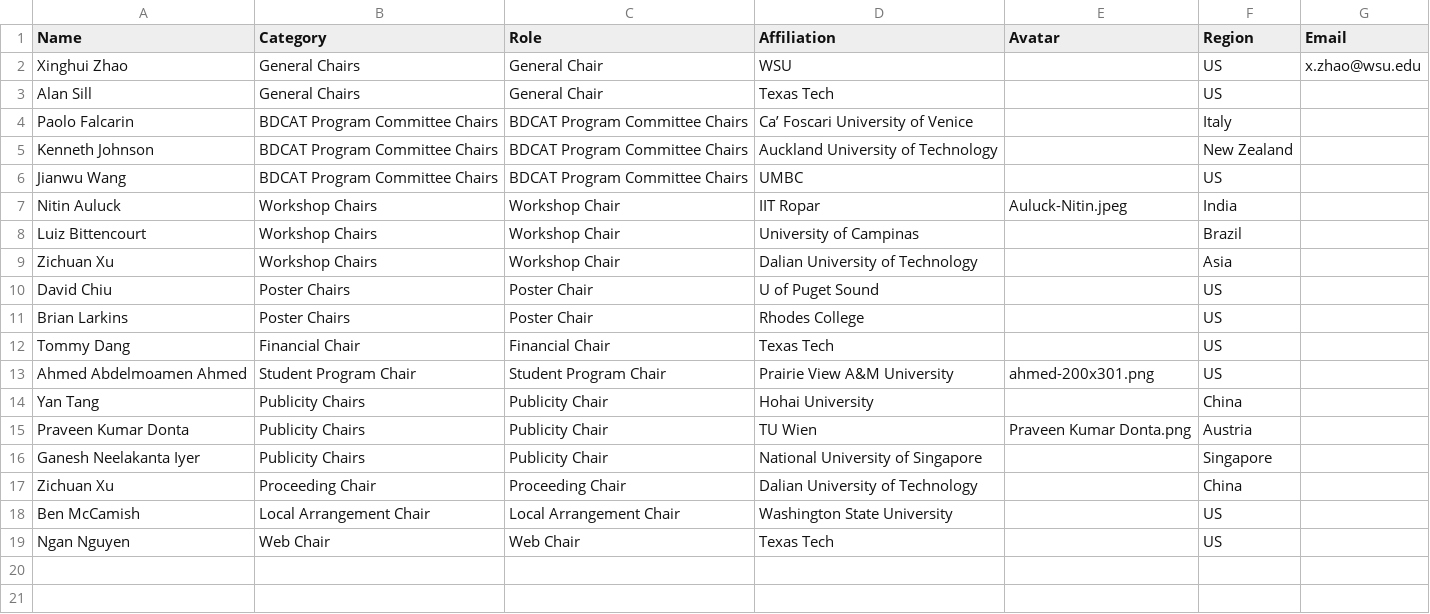
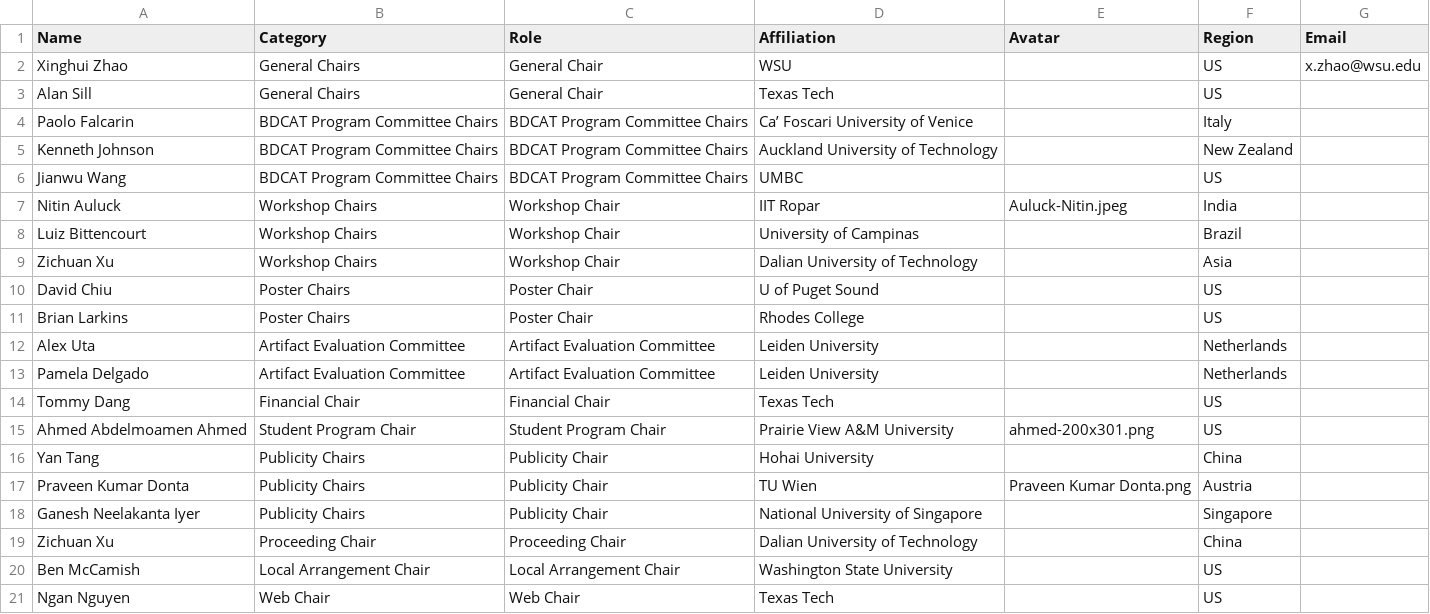
Before and after one commit to nsfcac/BDCAT2022, a CSV file: src/assets/members.csv, drawn as a sheet.

Commit message:
update Venue, Members

```diff
--- a/src/assets/members.csv
+++ b/src/assets/members.csv
@@ -11,2 +11,4 @@ David Chiu,Poster Chairs,Poster Chair,U of Puget Sound,,US,
 Brian Larkins,Poster Chairs,Poster Chair,Rhodes College,,US,
+Alex Uta,Artifact Evaluation Committee,Artifact Evaluation Committee,Leiden University,,Netherlands,
+Pamela Delgado,Artifact Evaluation Committee,Artifact Evaluation Committee,Leiden University,,Netherlands,
 Tommy Dang,Financial Chair,Financial Chair,Texas Tech,,US,
```
Also changed, not shown: 19 other files.
